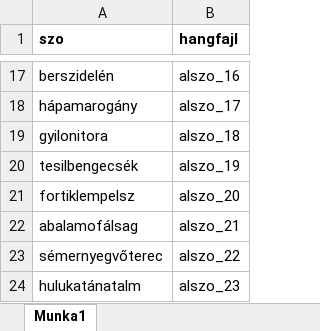
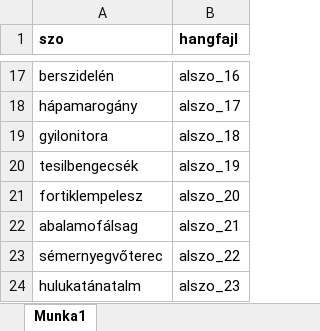
Before and after one commit to IlyesAlex/alszo, an Excel workbook: stimuli/hangok_stim.xlsx, sheet Munka1, drawn as a sheet; only a part is shown, gaps mark what is left out; values as stored, in another font and other column widths than the file's, no borders; the diff names each change by its address in the sheet, - before the commit and + after, or states it on an @@ line.

Commit message:
új hangok

```diff
--- a/stimuli/hangok_stim.xlsx (sheet Munka1)
+++ b/stimuli/hangok_stim.xlsx (sheet Munka1)
-A21 (szo): fortiklempelsz
+A21 (szo): fortiklempelesz
```
Also changed, not shown: 14 other files.
